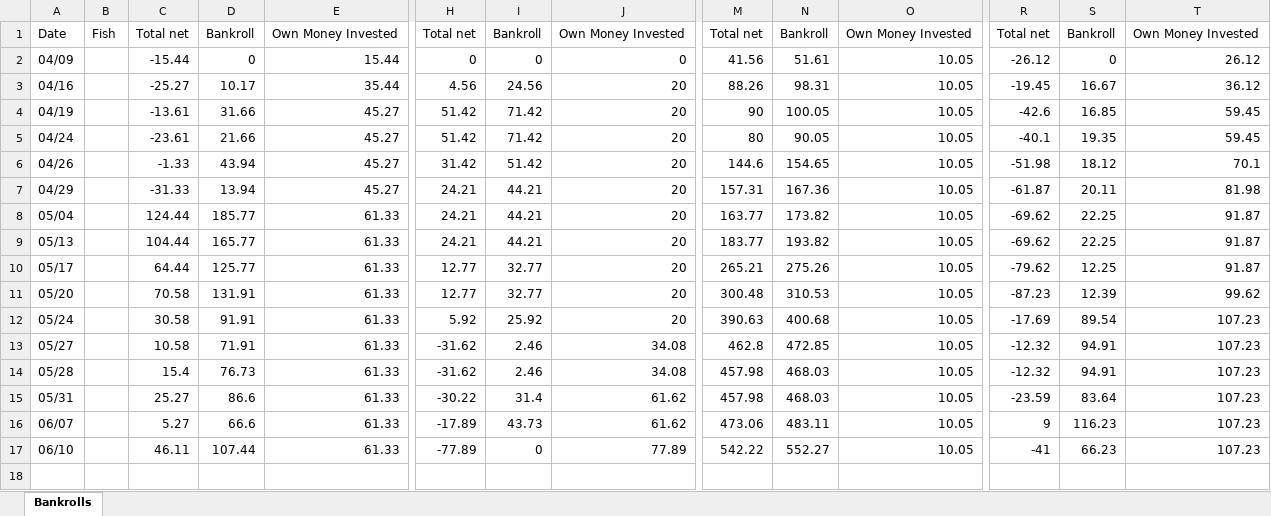
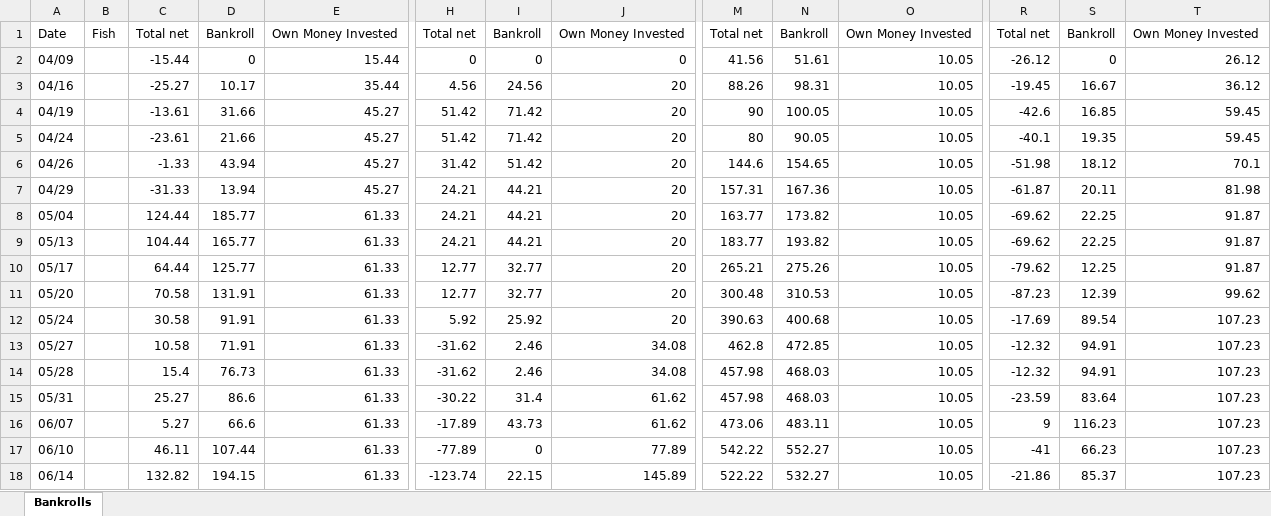
Before and after one commit to ibnerd007/Poker-Stats, an Excel workbook: Outputs/bankrolls.xlsx, sheet Bankrolls, drawn as a sheet; only a part is shown, gaps mark what is left out; values as stored, in another font and other column widths than the file's, no borders; charts and pictures not drawn; rows hold the shown columns only; the diff names each change by its address in the sheet, - before the commit and + after, or states it on an @@ line.

```diff
--- a/Outputs/bankrolls.xlsx (sheet Bankrolls)
+++ b/Outputs/bankrolls.xlsx (sheet Bankrolls)
+row 18: 06/14 |  | 132.82 | 194.15 | 61.33 | -123.74 | 22.15 | 145.89 | 522.22 | 532.27 | 10.05 | -21.86 | 85.37 | 107.23
```
Also changed, not shown: charts or pictures, Outputs/net_over_time_avg.xlsx, Outputs/net_over_time_raw.xlsx, 13 other files.
